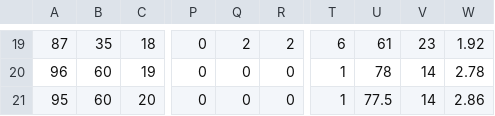
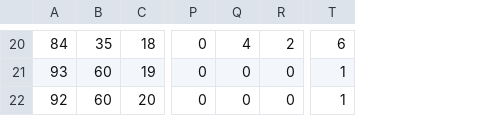
Before and after one commit to antdroidx/NCAA-DB-Editor, a CSV file: NCAA_XDBE/Resources/POCI.csv, drawn as a sheet; only a part is shown, gaps mark what is left out; removed rows and columns are numbered as before the commit, all else as after; the diff covers the shown part only; the diff names each change by its address in the sheet, - before the commit and + after, or states it on an @@ line.

```diff
--- a/NCAA_XDBE/Resources/POCI.csv
+++ b/NCAA_XDBE/Resources/POCI.csv
-column U, rows 19-21: 61 | 78 | 77.5
-column V, rows 19-21: 23 | 14 | 14
-column W, rows 19-21: 1.92 | 2.78 | 2.86
-A20: 87
+A20: 84
-Q20: 2
+Q20: 4
-A21: 96
+A21: 93
-A22: 95
+A22: 92
```
Also changed, not shown: 1 added row and 71 edited cells elsewhere in this file, 21 other files.
